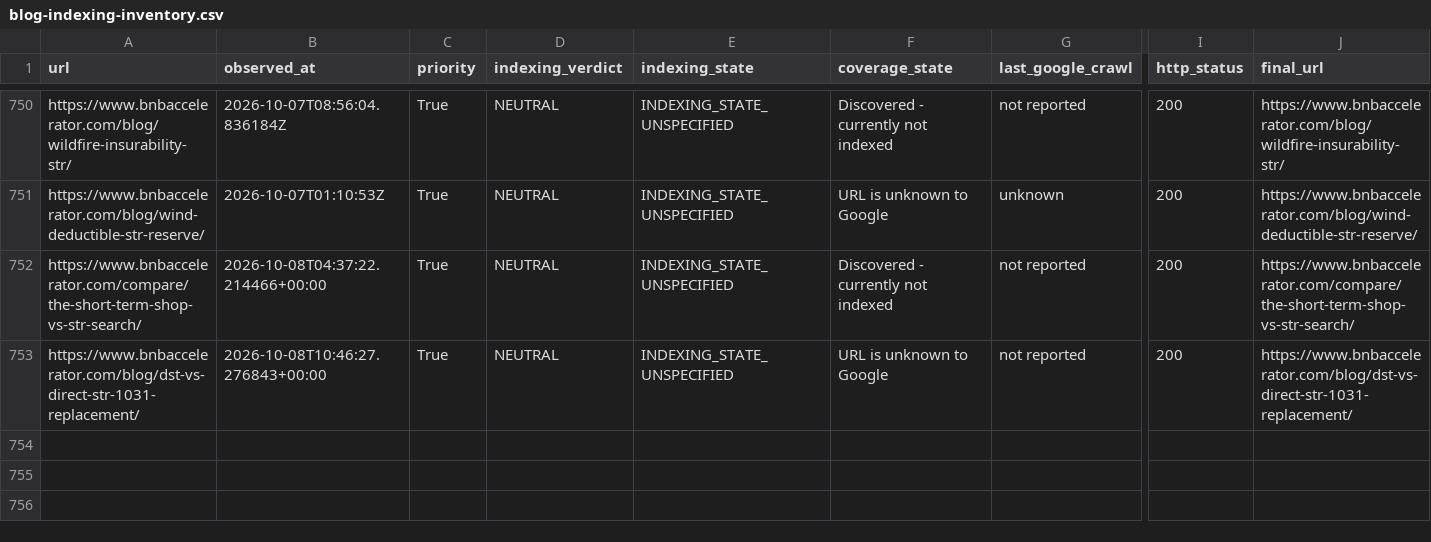
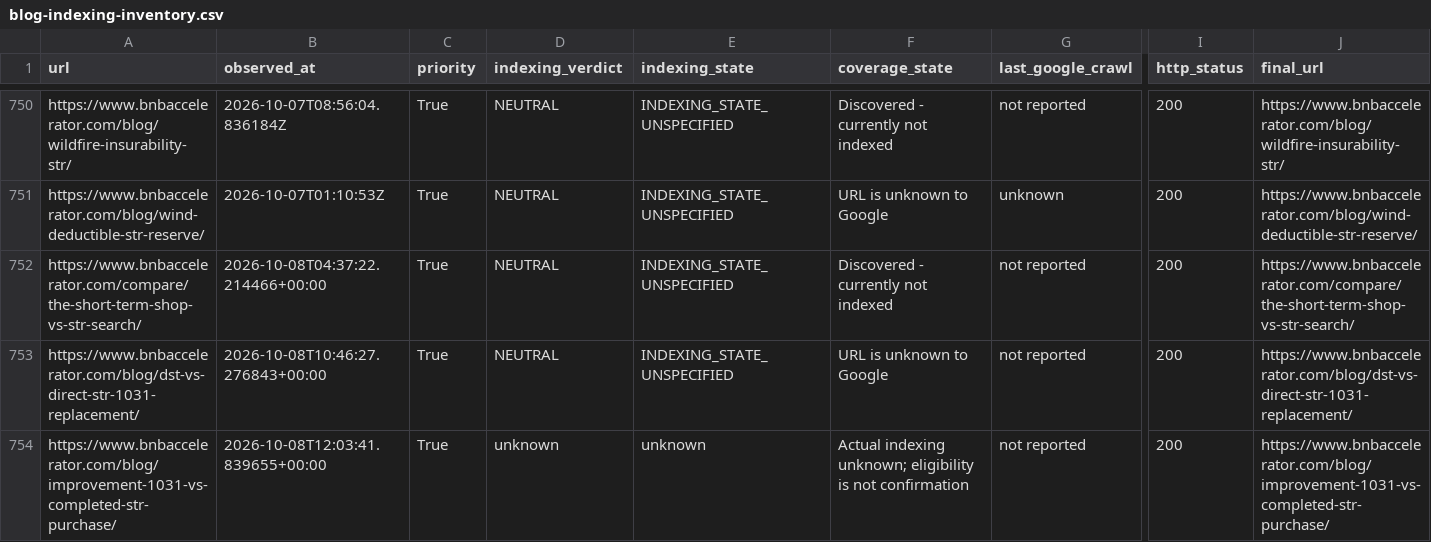
Before and after one commit to drconnorrobertson/bnb-accelerator-site, a CSV file: _gen/blog-indexing-inventory.csv, drawn as a sheet; only a part is shown, gaps mark what is left out; rows hold the shown columns only; the diff names each change by its address in the sheet, - before the commit and + after, or states it on an @@ line.

```diff
--- a/_gen/blog-indexing-inventory.csv
+++ b/_gen/blog-indexing-inventory.csv
+row 754: https://www.bnbaccelerator.com/blog/improvement-1031-vs-completed-str-purchase/ | 2026-10-08T12:03:41.839655+00:00 | True | unknown | unknown | Actual indexing unknown; eligibility is not confirmation | not reported | 200 | https://www.bnbaccelerator.com/blog/improvement-1031-vs-completed-str-purchase/
```
Also changed, not shown: 6 other files.
